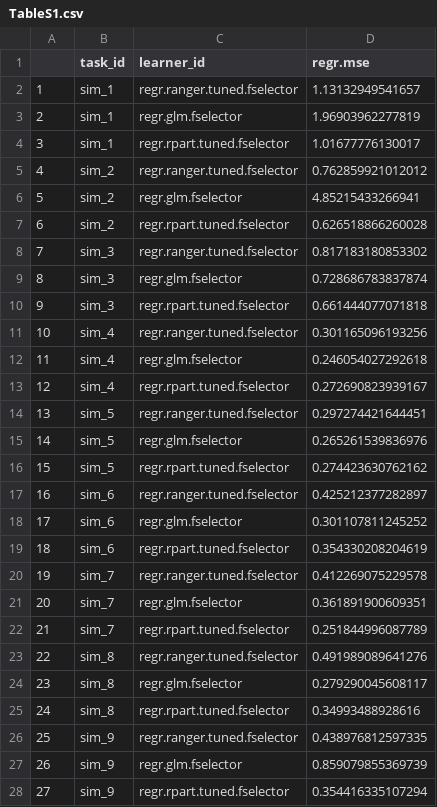
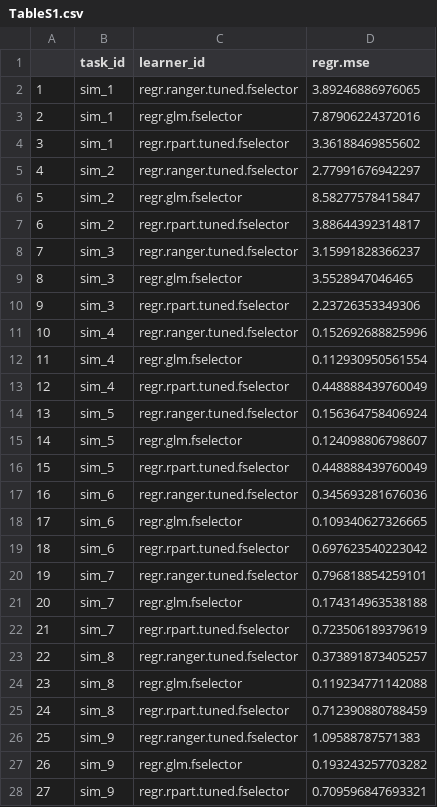
Before and after one commit to TESS-Laboratory/Thomas_et_al_soil_carbon_from_canopy, a CSV file: Plots/TableS1.csv, drawn as a sheet; only a part is shown; the diff covers the shown part only.

```diff
--- a/Plots/TableS1.csv
+++ b/Plots/TableS1.csv
@@ -1,28 +1,28 @@
 "","task_id","learner_id","regr.mse"
-"1","sim_1","regr.ranger.tuned.fselector",1.13132949541657
-"2","sim_1","regr.glm.fselector",1.96903962277819
-"3","sim_1","regr.rpart.tuned.fselector",1.01677776130017
-"4","sim_2","regr.ranger.tuned.fselector",0.762859921012012
-"5","sim_2","regr.glm.fselector",4.85215433266941
-"6","sim_2","regr.rpart.tuned.fselector",0.626518866260028
-"7","sim_3","regr.ranger.tuned.fselector",0.817183180853302
-"8","sim_3","regr.glm.fselector",0.728686783837874
-"9","sim_3","regr.rpart.tuned.fselector",0.661444077071818
-"10","sim_4","regr.ranger.tuned.fselector",0.301165096193256
-"11","sim_4","regr.glm.fselector",0.246054027292618
-"12","sim_4","regr.rpart.tuned.fselector",0.272690823939167
-"13","sim_5","regr.ranger.tuned.fselector",0.297274421644451
-"14","sim_5","regr.glm.fselector",0.265261539836976
-"15","sim_5","regr.rpart.tuned.fselector",0.274423630762162
-"16","sim_6","regr.ranger.tuned.fselector",0.425212377282897
-"17","sim_6","regr.glm.fselector",0.301107811245252
-"18","sim_6","regr.rpart.tuned.fselector",0.354330208204619
-"19","sim_7","regr.ranger.tuned.fselector",0.412269075229578
-"20","sim_7","regr.glm.fselector",0.361891900609351
-"21","sim_7","regr.rpart.tuned.fselector",0.251844996087789
-"22","sim_8","regr.ranger.tuned.fselector",0.491989089641276
-"23","sim_8","regr.glm.fselector",0.279290045608117
-"24","sim_8","regr.rpart.tuned.fselector",0.34993488928616
-"25","sim_9","regr.ranger.tuned.fselector",0.438976812597335
-"26","sim_9","regr.glm.fselector",0.859079855369739
-"27","sim_9","regr.rpart.tuned.fselector",0.354416335107294
+"1","sim_1","regr.ranger.tuned.fselector",3.89246886976065
+"2","sim_1","regr.glm.fselector",7.87906224372016
+"3","sim_1","regr.rpart.tuned.fselector",3.36188469855602
+"4","sim_2","regr.ranger.tuned.fselector",2.77991676942297
+"5","sim_2","regr.glm.fselector",8.58277578415847
+"6","sim_2","regr.rpart.tuned.fselector",3.88644392314817
+"7","sim_3","regr.ranger.tuned.fselector",3.15991828366237
+"8","sim_3","regr.glm.fselector",3.5528947046465
+"9","sim_3","regr.rpart.tuned.fselector",2.23726353349306
+"10","sim_4","regr.ranger.tuned.fselector",0.152692688825996
+"11","sim_4","regr.glm.fselector",0.112930950561554
+"12","sim_4","regr.rpart.tuned.fselector",0.448888439760049
+"13","sim_5","regr.ranger.tuned.fselector",0.156364758406924
+"14","sim_5","regr.glm.fselector",0.124098806798607
+"15","sim_5","regr.rpart.tuned.fselector",0.448888439760049
+"16","sim_6","regr.ranger.tuned.fselector",0.345693281676036
+"17","sim_6","regr.glm.fselector",0.109340627326665
+"18","sim_6","regr.rpart.tuned.fselector",0.697623540223042
+"19","sim_7","regr.ranger.tuned.fselector",0.796818854259101
+"20","sim_7","regr.glm.fselector",0.174314963538188
+"21","sim_7","regr.rpart.tuned.fselector",0.723506189379619
+"22","sim_8","regr.ranger.tuned.fselector",0.373891873405257
+"23","sim_8","regr.glm.fselector",0.119234771142088
+"24","sim_8","regr.rpart.tuned.fselector",0.712390880788459
+"25","sim_9","regr.ranger.tuned.fselector",1.09588787571383
+"26","sim_9","regr.glm.fselector",0.193243257703282
+"27","sim_9","regr.rpart.tuned.fselector",0.709596847693321
```
Also changed, not shown: 9 edited cells elsewhere in this file, Plots/TableS2.csv, Plots/sims_w_measures.csv, 4 other files.
